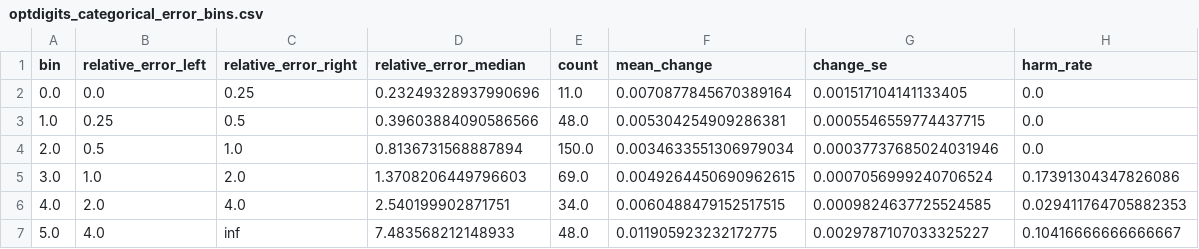
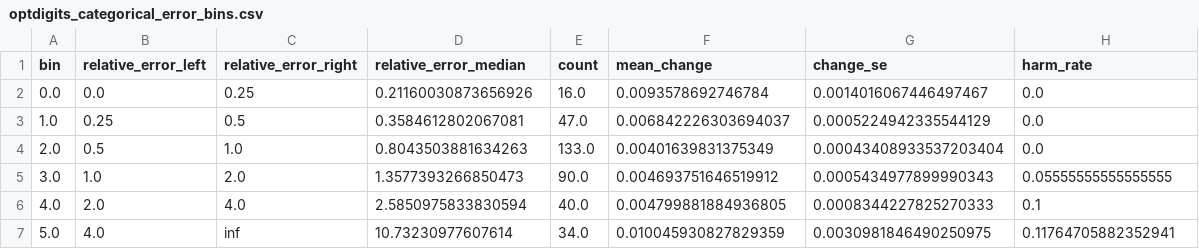
Before and after one commit to CrawlingKiming/Rethinking_Clips, a CSV file: simulation/results/optdigits_categorical_error_bins.csv, drawn as a sheet.

```diff
--- a/simulation/results/optdigits_categorical_error_bins.csv
+++ b/simulation/results/optdigits_categorical_error_bins.csv
@@ -1,7 +1,7 @@
 bin,relative_error_left,relative_error_right,relative_error_median,count,mean_change,change_se,harm_rate
-0.0,0.0,0.25,0.23249328937990696,11.0,0.0070877845670389164,0.001517104141133405,0.0
-1.0,0.25,0.5,0.39603884090586566,48.0,0.005304254909286381,0.0005546559774437715,0.0
-2.0,0.5,1.0,0.8136731568887894,150.0,0.0034633551306979034,0.00037737685024031946,0.0
-3.0,1.0,2.0,1.3708206449796603,69.0,0.0049264450690962615,0.0007056999240706524,0.17391304347826086
-4.0,2.0,4.0,2.540199902871751,34.0,0.0060488479152517515,0.0009824637725524585,0.029411764705882353
-5.0,4.0,inf,7.483568212148933,48.0,0.011905923232172775,0.0029787107033325227,0.10416666666666667
+0.0,0.0,0.25,0.21160030873656926,16.0,0.0093578692746784,0.0014016067446497467,0.0
+1.0,0.25,0.5,0.3584612802067081,47.0,0.006842226303694037,0.0005224942335544129,0.0
+2.0,0.5,1.0,0.8043503881634263,133.0,0.00401639831375349,0.00043408933537203404,0.0
+3.0,1.0,2.0,1.3577393266850473,90.0,0.004693751646519912,0.0005434977899990343,0.05555555555555555
+4.0,2.0,4.0,2.5850975833830594,40.0,0.004799881884936805,0.0008344227825270333,0.1
+5.0,4.0,inf,10.73230977607614,34.0,0.010045930827829359,0.0030981846490250975,0.11764705882352941
```
Also changed, not shown: simulation/results/optdigits_categorical_ess_bins.csv, simulation/results/optdigits_categorical_final_values.csv, 10 other files.
